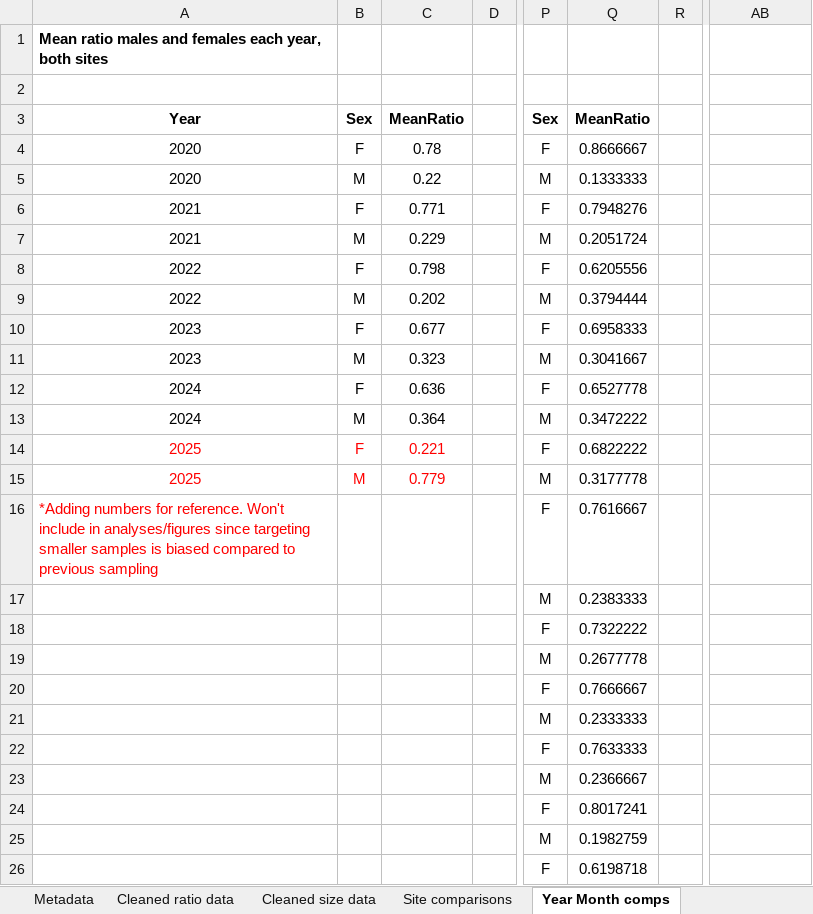
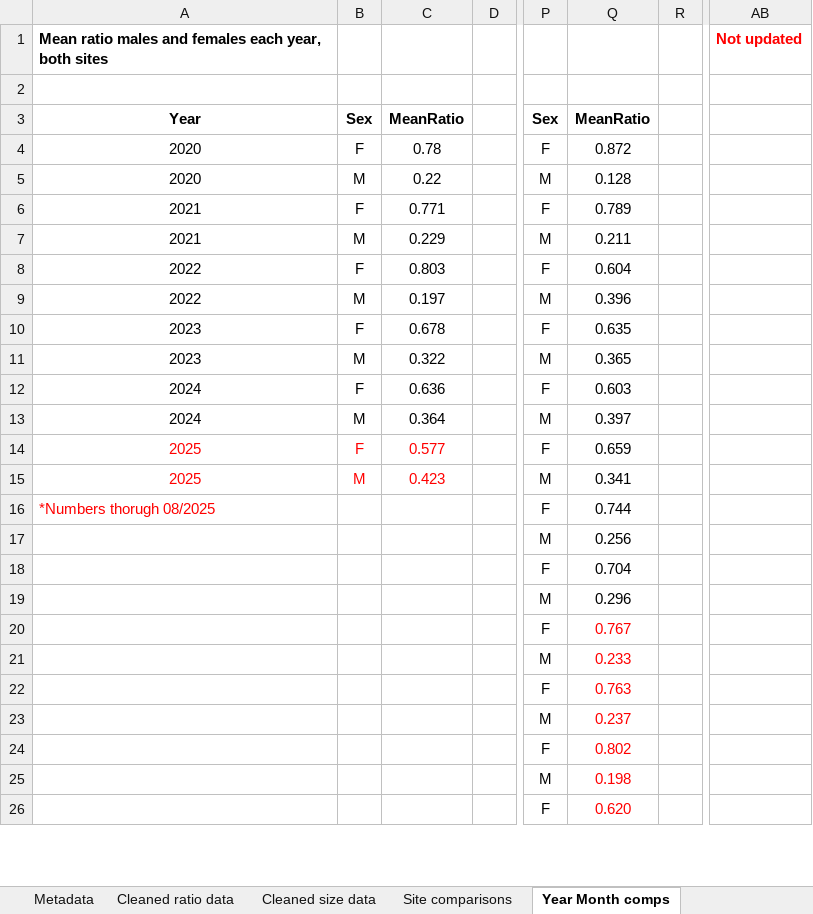
Before and after one commit to E-Levine/Oyster-Projects, an Excel workbook: SexRatio/Sex_ratio_R_output_summary.xlsx, sheet Year Month comps, drawn as a sheet; only a part is shown, gaps mark what is left out; values as stored, in another font and other column widths than the file's, no borders; charts and pictures not drawn; the diff covers the shown part only; the diff names each change by its address in the sheet, - before the commit and + after, or states it on an @@ line.

```diff
--- a/SexRatio/Sex_ratio_R_output_summary.xlsx (sheet Year Month comps)
+++ b/SexRatio/Sex_ratio_R_output_summary.xlsx (sheet Year Month comps)
-AB1: (empty)
+AB1: Not updated
-Q4: 0.8666667
+Q4: 0.872
-Q5: 0.1333333
+Q5: 0.128
-Q6: 0.7948276
+Q6: 0.789
-Q7: 0.2051724
+Q7: 0.211
-C8: 0.798
+C8: 0.803
-Q8: 0.6205556
+Q8: 0.604
-C9: 0.202
+C9: 0.197
-Q9: 0.3794444
+Q9: 0.396
-C10: 0.677
+C10: 0.678
-Q10: 0.6958333
+Q10: 0.635
-C11: 0.323
+C11: 0.322
-Q11: 0.3041667
+Q11: 0.365
-Q12: 0.6527778
+Q12: 0.603
-Q13: 0.3472222
+Q13: 0.397
-C14: 0.221
+C14: 0.577
-Q14: 0.6822222
+Q14: 0.659
-C15: 0.779
+C15: 0.423
-Q15: 0.3177778
+Q15: 0.341
-A16: *Adding numbers for reference. Won't include in analyses/figures since targeting smaller samples is biased compared to previous sampling
+A16: *Numbers thorugh 08/2025
-Q16: 0.7616667
+Q16: 0.744
-Q17: 0.2383333
+Q17: 0.256
-Q18: 0.7322222
+Q18: 0.704
-Q19: 0.2677778
+Q19: 0.296
-Q20: 0.7666667
+Q20: 0.767
-Q20:Q26 text colour: black
+Q20:Q26 text colour: #FF0000
-Q21: 0.2333333
+Q21: 0.233
-Q22: 0.7633333
+Q22: 0.763
-Q23: 0.2366667
+Q23: 0.237
-Q24: 0.8017241
+Q24: 0.802
-Q25: 0.1982759
+Q25: 0.198
-Q26: 0.6198718
+Q26: 0.620
```
Also changed, not shown: 2 edited cells and cell formats elsewhere in this sheet, sheet Cleaned ratio data, sheet Cleaned size data, sheet Metadata, sheet Site comparisons, other sheet tabs, charts or pictures, 2 other files.
